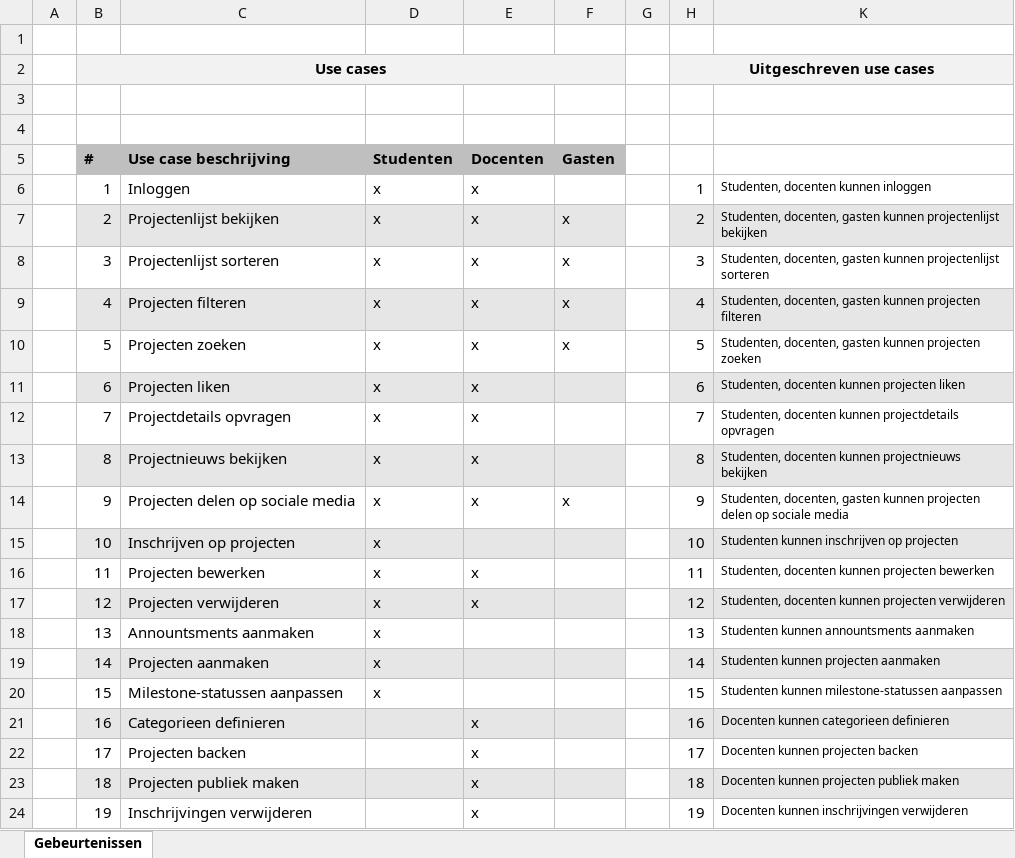
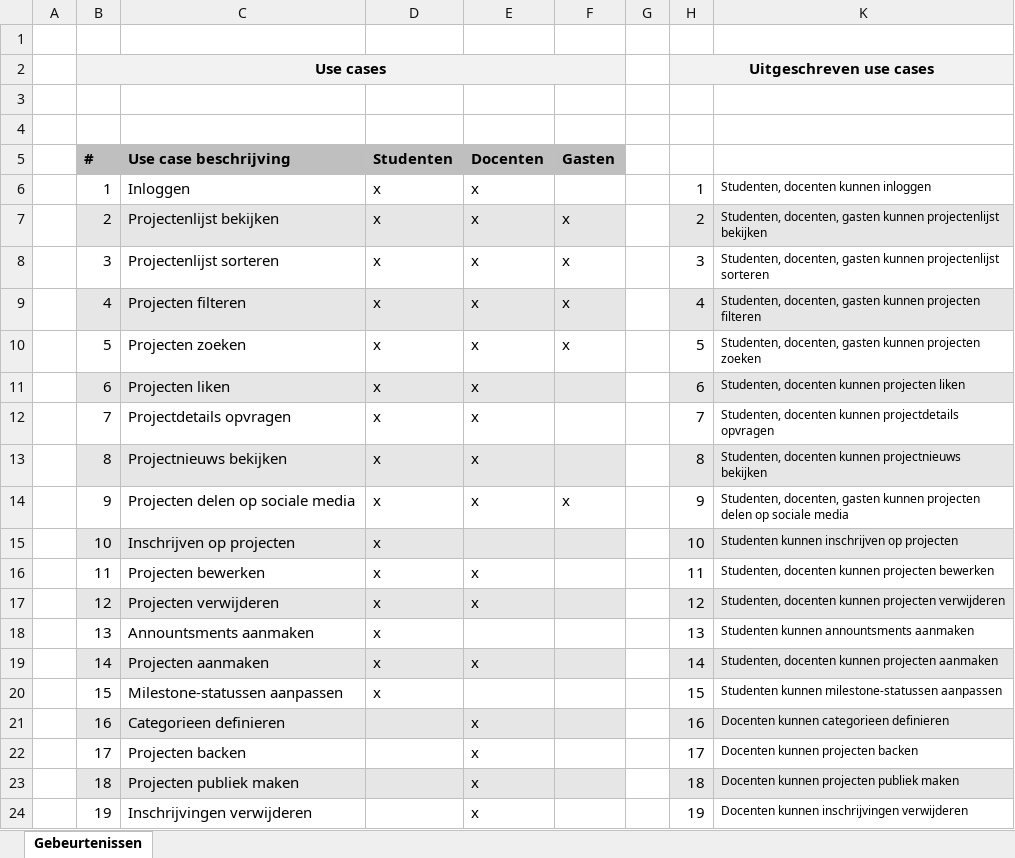
Before and after one commit to niekvandael/iTalent, an Excel workbook: italent/documents/analyse/Gegroepeerde use cases.xlsx, sheet Gebeurtenissen, drawn as a sheet; values as stored, in another font and other column widths than the file's, no borders; the diff names each change by its address in the sheet, - before the commit and + after, or states it on an @@ line.

Commit message:
27 - Analyse maken ( https://italent.cloudapp.net:9443/ccm/web/projects/iTalent#action=com.ibm.team.workitem.viewWorkItem&id=27 )

```diff
--- a/italent/documents/analyse/Gegroepeerde use cases.xlsx (sheet Gebeurtenissen)
+++ b/italent/documents/analyse/Gegroepeerde use cases.xlsx (sheet Gebeurtenissen)
-E19 (Docenten): (empty)
+E19 (Docenten): x
-K19: Studenten kunnen projecten aanmaken
+K19: Studenten, docenten kunnen projecten aanmaken
```
Also changed, not shown: hidden cells, 7 other files.
